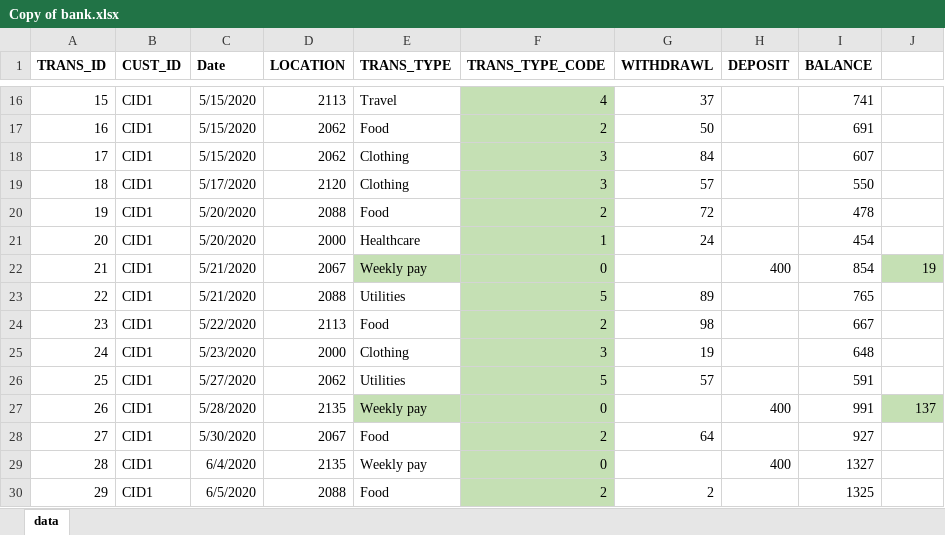
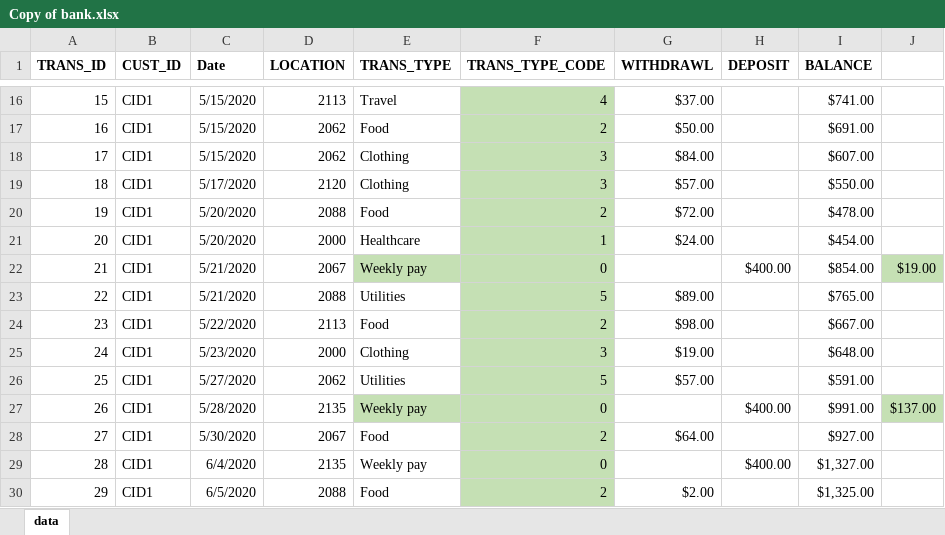
Before and after one commit to swarnim-madan/PACE-Project, an Excel workbook: Group 17/files/Copy of bank.xlsx, sheet data, drawn as a sheet; only a part is shown, gaps mark what is left out; values as stored, in another font and other column widths than the file's, no borders; conditional formats not drawn; the diff covers the shown part only; the diff names each change by its address in the sheet, - before the commit and + after, or states it on an @@ line.

```diff
--- a/Group 17/files/Copy of bank.xlsx (sheet data)
+++ b/Group 17/files/Copy of bank.xlsx (sheet data)
-G16 (WITHDRAWL): 37
+G16 (WITHDRAWL): $37.00
-I16 (BALANCE): 741
+I16 (BALANCE): $741.00
-G17 (WITHDRAWL): 50
+G17 (WITHDRAWL): $50.00
-I17 (BALANCE): 691
+I17 (BALANCE): $691.00
-G18 (WITHDRAWL): 84
+G18 (WITHDRAWL): $84.00
-I18 (BALANCE): 607
+I18 (BALANCE): $607.00
-G19 (WITHDRAWL): 57
+G19 (WITHDRAWL): $57.00
-I19 (BALANCE): 550
+I19 (BALANCE): $550.00
-G20 (WITHDRAWL): 72
+G20 (WITHDRAWL): $72.00
-I20 (BALANCE): 478
+I20 (BALANCE): $478.00
-G21 (WITHDRAWL): 24
+G21 (WITHDRAWL): $24.00
-I21 (BALANCE): 454
+I21 (BALANCE): $454.00
-H22 (DEPOSIT): 400
+H22 (DEPOSIT): $400.00
-I22 (BALANCE): 854
+I22 (BALANCE): $854.00
-J22: 19
+J22: $19.00
-G23 (WITHDRAWL): 89
+G23 (WITHDRAWL): $89.00
-I23 (BALANCE): 765
+I23 (BALANCE): $765.00
-G24 (WITHDRAWL): 98
+G24 (WITHDRAWL): $98.00
-I24 (BALANCE): 667
+I24 (BALANCE): $667.00
-G25 (WITHDRAWL): 19
+G25 (WITHDRAWL): $19.00
-I25 (BALANCE): 648
+I25 (BALANCE): $648.00
-G26 (WITHDRAWL): 57
+G26 (WITHDRAWL): $57.00
-I26 (BALANCE): 591
+I26 (BALANCE): $591.00
-H27 (DEPOSIT): 400
+H27 (DEPOSIT): $400.00
-I27 (BALANCE): 991
+I27 (BALANCE): $991.00
-J27: 137
+J27: $137.00
-G28 (WITHDRAWL): 64
+G28 (WITHDRAWL): $64.00
-I28 (BALANCE): 927
+I28 (BALANCE): $927.00
-H29 (DEPOSIT): 400
+H29 (DEPOSIT): $400.00
-I29 (BALANCE): 1327
+I29 (BALANCE): $1,327.00
-G30 (WITHDRAWL): 2
+G30 (WITHDRAWL): $2.00
-I30 (BALANCE): 1325
+I30 (BALANCE): $1,325.00
```
Also changed, not shown: 279 edited cells elsewhere in this sheet.
